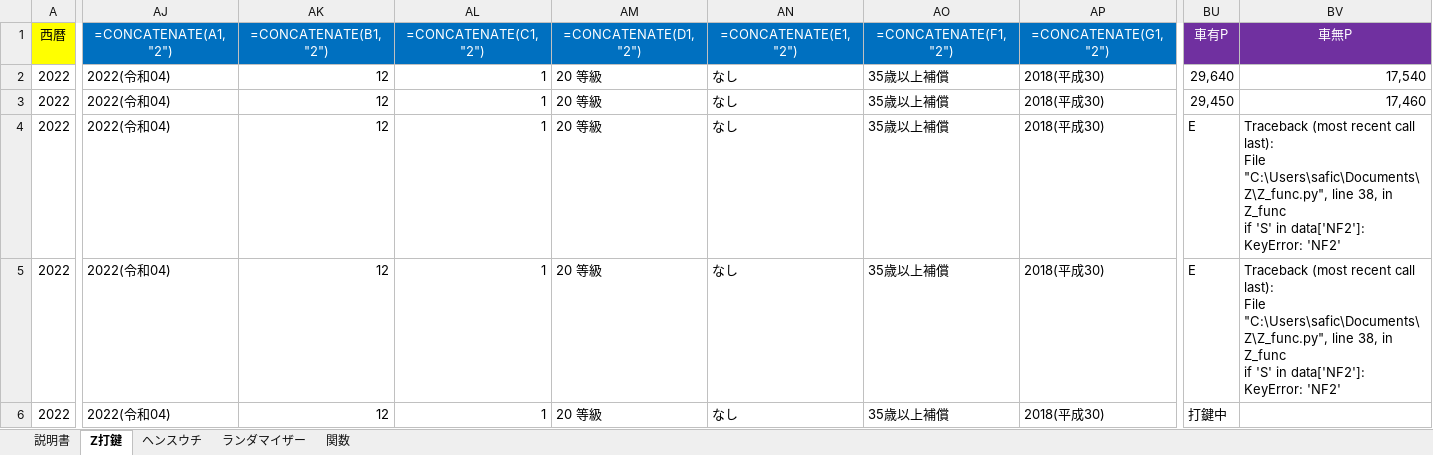
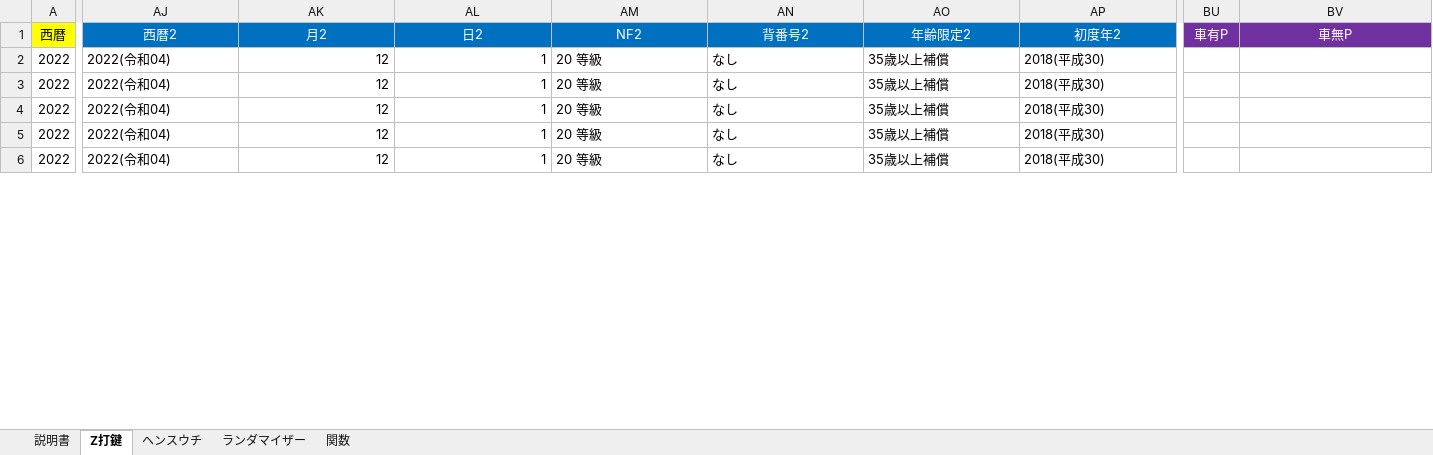
Before and after one commit to s-shohin/Z, an Excel workbook: Z条件_データ1_2212_2301条件.xlsm, sheet Z打鍵, drawn as a sheet; only a part is shown, gaps mark what is left out; values as stored, in another font and other column widths than the file's, no borders; formulas without a stored value are shown as written; ↵ is a line break in a cell; the diff covers the shown part only; the diff names each change by its address in the sheet, - before the commit and + after, or states it on an @@ line.

```diff
--- a/Z条件_データ1_2212_2301条件.xlsm (sheet Z打鍵)
+++ b/Z条件_データ1_2212_2301条件.xlsm (sheet Z打鍵)
-AJ1: =CONCATENATE(A1,"2")
+AJ1: 西暦2
-AK1: =CONCATENATE(B1,"2")
+AK1: 月2
-AL1: =CONCATENATE(C1,"2")
+AL1: 日2
-AM1: =CONCATENATE(D1,"2")
+AM1: NF2
-AN1: =CONCATENATE(E1,"2")
+AN1: 背番号2
-AO1: =CONCATENATE(F1,"2")
+AO1: 年齢限定2
-AP1: =CONCATENATE(G1,"2")
+AP1: 初度年2
-BU2 (車有P): 29,640
+BU2 (車有P): (empty)
-BV2 (車無P): 17,540
+BV2 (車無P): (empty)
-BU3 (車有P): 29,450
+BU3 (車有P): (empty)
-BV3 (車無P): 17,460
+BV3 (車無P): (empty)
-BU4:BU5 (車有P): E
+BU4:BU5 (車有P): (empty)
-BV4:BV5 (車無P): Traceback (most recent call last): ↵ File "C:\Users\safic\Documents\Z\Z_func.py", line 38, in Z_func ↵ if 'S' in data['NF2']: ↵ KeyError: 'NF2'
+BV4:BV5 (車無P): (empty)
-BU6 (車有P): 打鍵中
+BU6 (車有P): (empty)
```
Also changed, not shown: 52 edited cells elsewhere in this sheet, sheet ヘンスウチ, sheet ランダマイザー, sheet 説明書, sheet 関数, charts or pictures, 1 other file.
